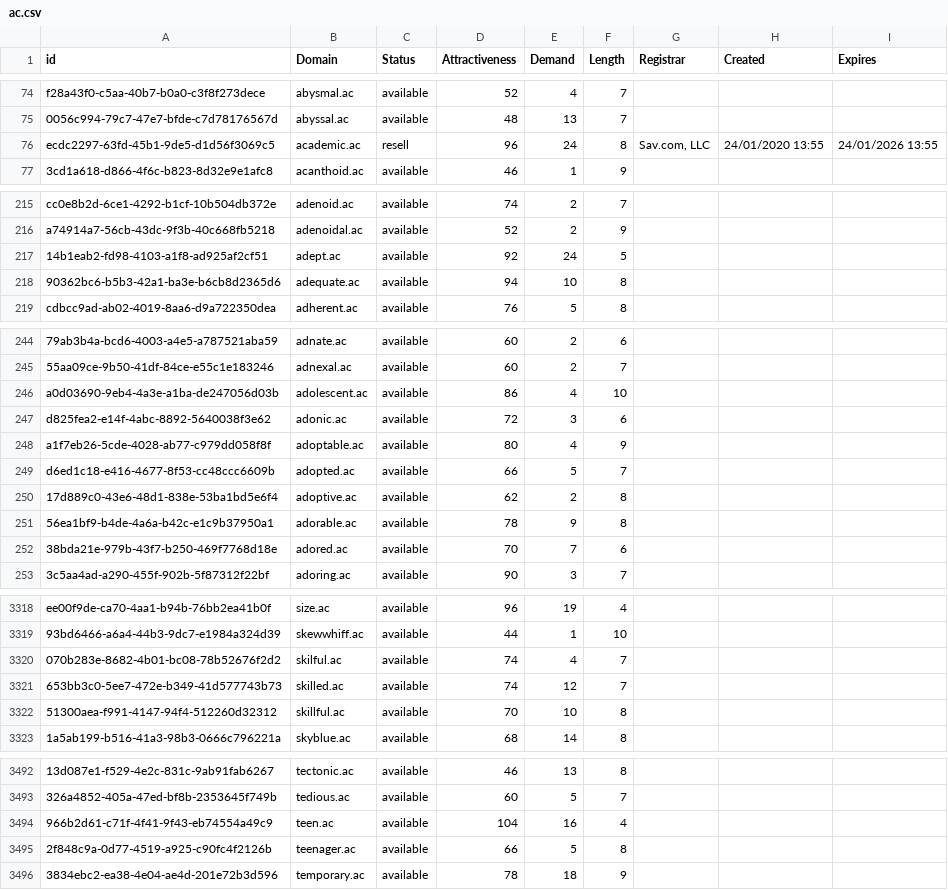
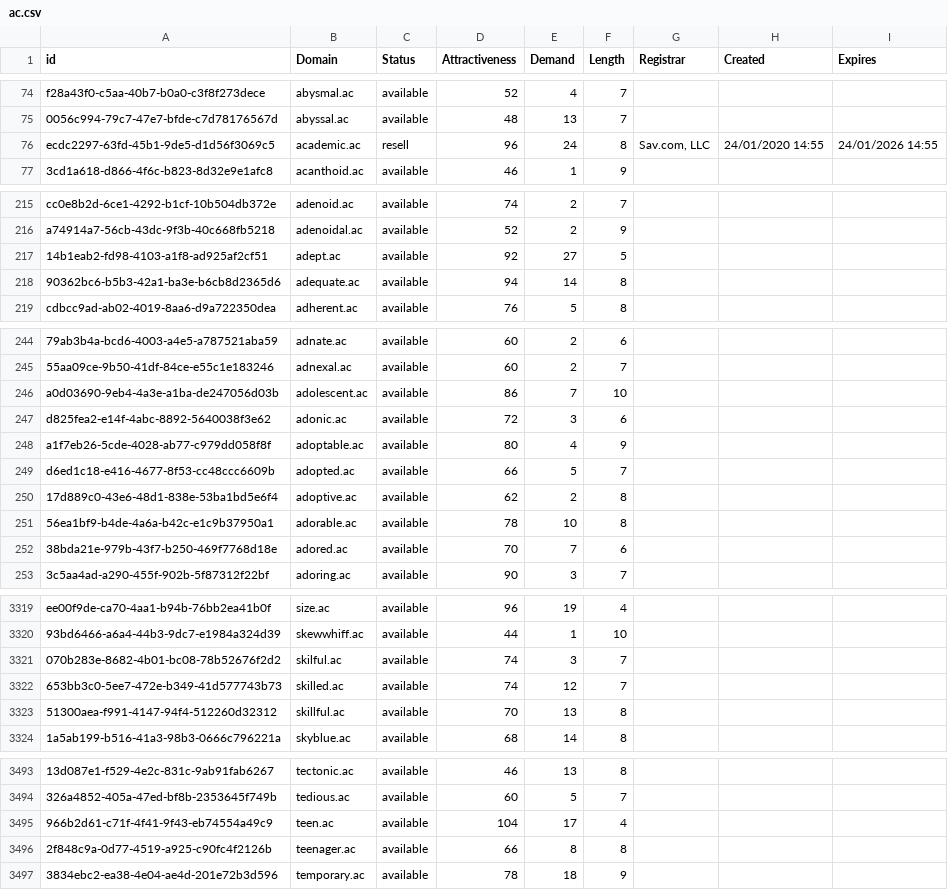
Before and after one commit to UniqueDomains/ac-oneword-domains, a CSV file: ac.csv, drawn as a sheet; only a part is shown, gaps mark what is left out; addresses are those after the commit; the diff covers the shown part only; the diff names each change by its address in the sheet, - before the commit and + after, or states it on an @@ line.

```diff
--- a/ac.csv
+++ b/ac.csv
-H76 (Created): 24/01/2020 13:55
+H76 (Created): 24/01/2020 14:55
-I76 (Expires): 24/01/2026 13:55
+I76 (Expires): 24/01/2026 14:55
-E217 (Demand): 24
+E217 (Demand): 27
-E218 (Demand): 10
+E218 (Demand): 14
-E246 (Demand): 4
+E246 (Demand): 7
-E251 (Demand): 9
+E251 (Demand): 10
-E3321 (Demand): 4
+E3321 (Demand): 3
-E3323 (Demand): 10
+E3323 (Demand): 13
-E3495 (Demand): 16
+E3495 (Demand): 17
-E3496 (Demand): 5
+E3496 (Demand): 8
```
Also changed, not shown: 2 added rows and 31 edited cells elsewhere in this file, 2 other files.
